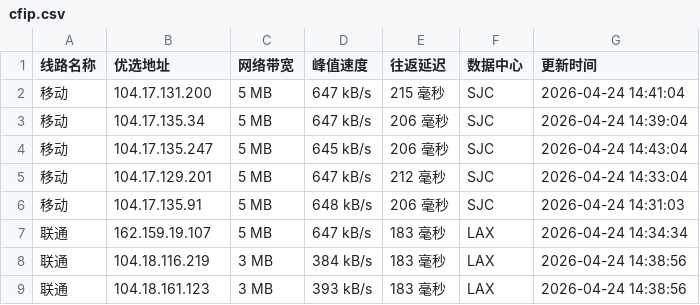
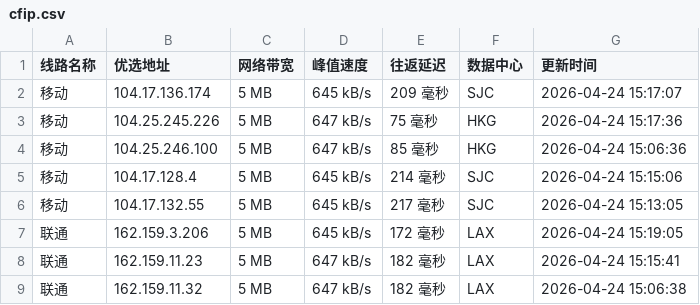
Before and after one commit to yuanxiawan/cfipv4db, a CSV file: cfip.csv, drawn as a sheet; only a part is shown; the diff covers the shown part only.

```diff
--- a/cfip.csv
+++ b/cfip.csv
@@ -1,9 +1,9 @@
 线路名称,优选地址,网络带宽,峰值速度,往返延迟,数据中心,更新时间
-移动,104.17.131.200,5 MB,647 kB/s,215 毫秒,SJC,2026-04-24 14:41:04
-移动,104.17.135.34,5 MB,647 kB/s,206 毫秒,SJC,2026-04-24 14:39:04
-移动,104.17.135.247,5 MB,645 kB/s,206 毫秒,SJC,2026-04-24 14:43:04
-移动,104.17.129.201,5 MB,647 kB/s,212 毫秒,SJC,2026-04-24 14:33:04
-移动,104.17.135.91,5 MB,648 kB/s,206 毫秒,SJC,2026-04-24 14:31:03
-联通,162.159.19.107,5 MB,647 kB/s,183 毫秒,LAX,2026-04-24 14:34:34
-联通,104.18.116.219,3 MB,384 kB/s,183 毫秒,LAX,2026-04-24 14:38:56
-联通,104.18.161.123,3 MB,393 kB/s,183 毫秒,LAX,2026-04-24 14:38:56
+移动,104.17.136.174,5 MB,645 kB/s,209 毫秒,SJC,2026-04-24 15:17:07
+移动,104.25.245.226,5 MB,647 kB/s,75 毫秒,HKG,2026-04-24 15:17:36
+移动,104.25.246.100,5 MB,647 kB/s,85 毫秒,HKG,2026-04-24 15:06:36
+移动,104.17.128.4,5 MB,645 kB/s,214 毫秒,SJC,2026-04-24 15:15:06
+移动,104.17.132.55,5 MB,645 kB/s,217 毫秒,SJC,2026-04-24 15:13:05
+联通,162.159.3.206,5 MB,645 kB/s,172 毫秒,LAX,2026-04-24 15:19:05
+联通,162.159.11.23,5 MB,647 kB/s,182 毫秒,LAX,2026-04-24 15:15:41
+联通,162.159.11.32,5 MB,647 kB/s,182 毫秒,LAX,2026-04-24 15:06:38
```
Also changed, not shown: 19 edited cells elsewhere in this file, 1 other file.
